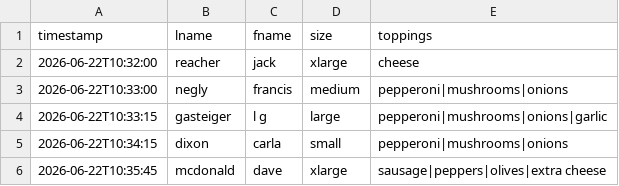
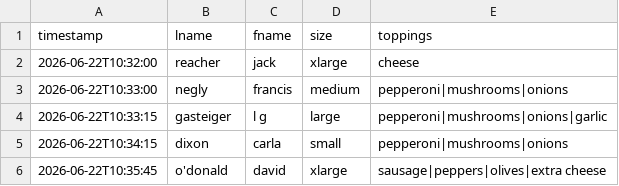
Before and after one commit to lgasteiger/python-practice, a CSV file: ch8/data/input_files/orders_2026_06_12.csv, drawn as a sheet.

```diff
--- a/ch8/data/input_files/orders_2026_06_12.csv
+++ b/ch8/data/input_files/orders_2026_06_12.csv
@@ -5,2 +5,2 @@ timestamp,lname,fname,size,toppings
 2026-06-22T10:34:15,dixon,carla,small,pepperoni|mushrooms|onions
-2026-06-22T10:35:45,mcdonald,dave,xlarge,sausage|peppers|olives|extra cheese
+2026-06-22T10:35:45,o'donald,david,xlarge,sausage|peppers|olives|extra cheese
```
Also changed, not shown: 4 other files.
